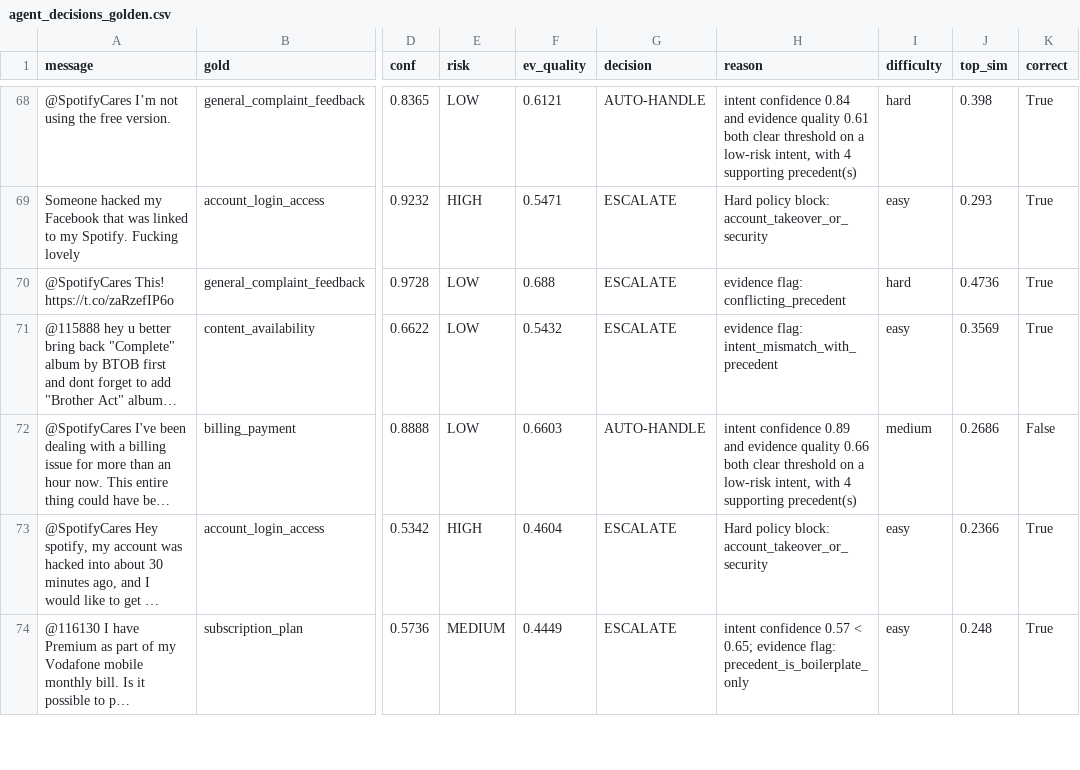
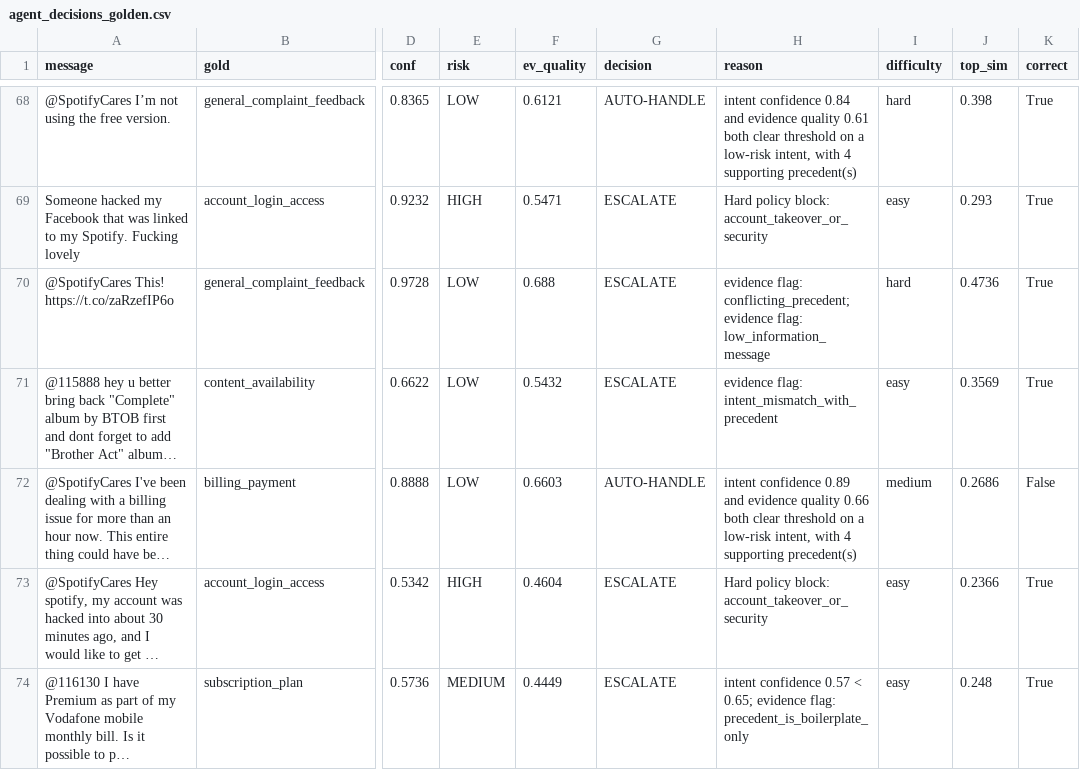
Before and after one commit to Kurapati-Sai-Suhas/koh-AI-support-agent-, a CSV file: reports/agent_decisions_golden.csv, drawn as a sheet; only a part is shown, gaps mark what is left out; long unchanged cells end in …; the diff covers the shown part only; the diff names each change by its address in the sheet, - before the commit and + after, or states it on an @@ line.

Commit message:
Final polish: frontend, demo cases, human review, diagrams, docs
Frontend (Option A - built in-repo, served by the API at /):
- single-page UI, no build step, same-origin so one process runs everything
- renders the full decision chain: message -> intent -> evidence -> confidence
  -> decision + reason -> grounded reply, plus the 7-step agent trace
- loading / error / empty states, responsive, light+dark
- every field comes from the live API; nothing hard-coded

Demo + review:
- demo_cases.json: 6 real messages from the held-out test split
- reports/human_review.csv: 10 cases reviewed end-to-end through the HTTP API
  (reviewer=ai_simulated, labelled as such - not a human annotator)

Two defects found by that review and fixed:
- low_information_message guard: 'No it did not' was auto-handled at 0.91
  confidence / 0.94 evidence quality because TF-IDF matches short generic text
  at similarity 1.00. That pattern was 10% of all auto-handled messages.
- drafts leaked handles ('@user ...', '@SpotifyCares ...') into public replies

Docs: README rewritten with two Mermaid diagrams that match the implementation,
component reference, honest status table; DEMO.md walkthrough.
Removed private local notes and the superseded Emergent.ai prompt file.

Tests 18 -> 24.

```diff
--- a/reports/agent_decisions_golden.csv
+++ b/reports/agent_decisions_golden.csv
-H70 (reason): evidence flag: conflicting_precedent
+H70 (reason): evidence flag: conflicting_precedent; evidence flag: low_information_message
```
Also changed, not shown: 33 edited cells elsewhere in this file, reports/judge_scores.csv, 16 other files.
